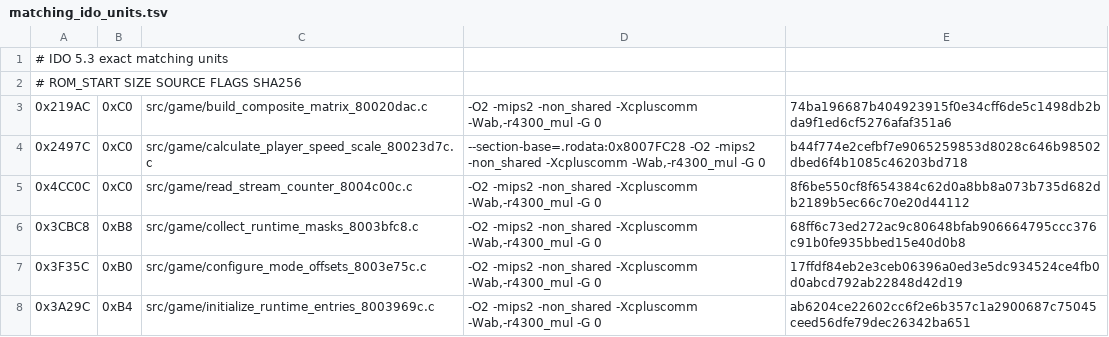
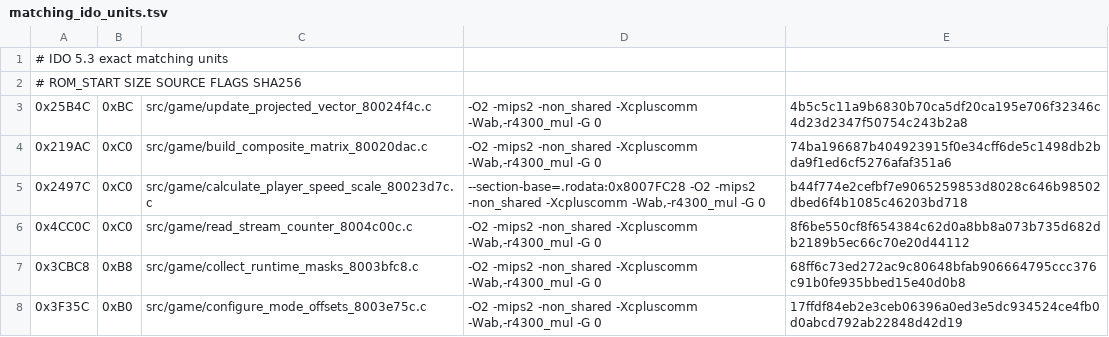
Before and after one commit to TheGh0stShip/Nagano-Winter-Olympics-98-N64, a TSV file: config/us/matching_ido_units.tsv, drawn as a sheet; only a part is shown; the shorter side is filled out with more unchanged rows; the diff names each change by its address in the sheet, - before the commit and + after, or states it on an @@ line.

Commit message:
Match projected vector update

```diff
--- a/config/us/matching_ido_units.tsv
+++ b/config/us/matching_ido_units.tsv
+row 3: 0x25B4C | 0xBC | src/game/update_projected_vector_80024f4c.c | -O2 -mips2 -non_shared -Xcpluscomm -Wab,-r4300_mul -G 0 | 4b5c5c11a9b6830b70ca5df20ca195e706f32346c4d23d2347f50754c243b2a8
```
Also changed, not shown: 5 other files.
